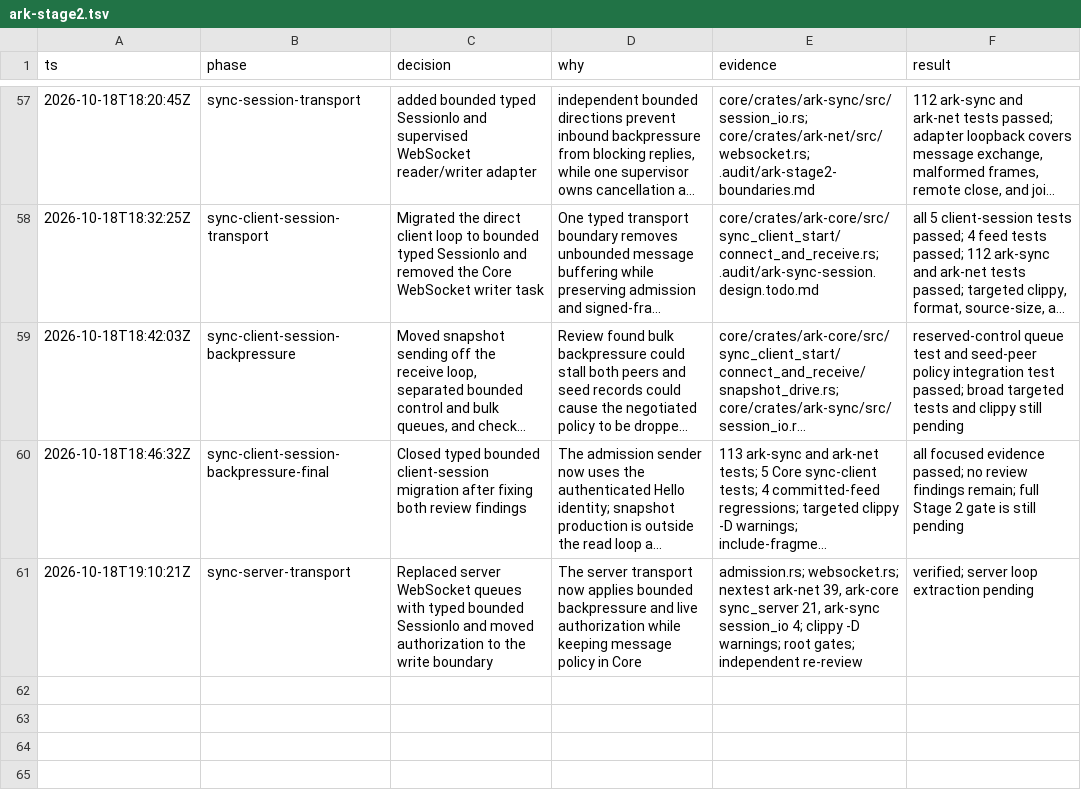
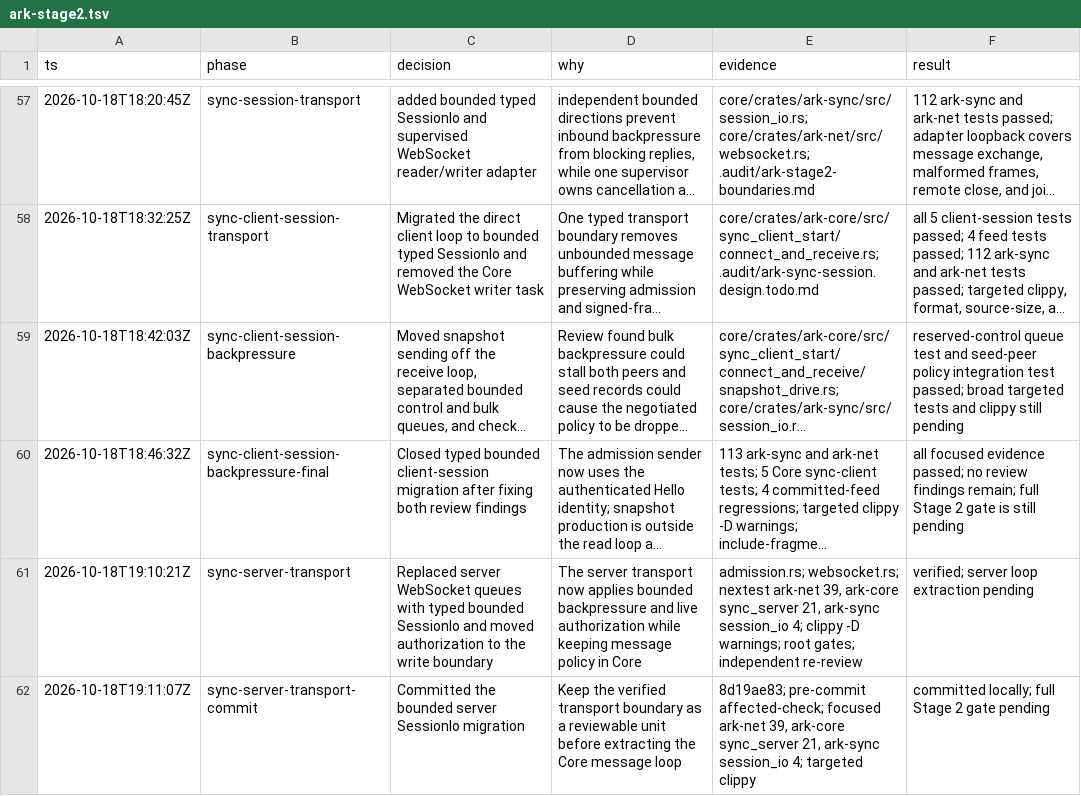
Before and after one commit to makekosmos/cortex, a TSV file: .audit/ark-stage2.tsv, drawn as a sheet; only a part is shown, gaps mark what is left out; long unchanged cells end in …; the diff names each change by its address in the sheet, - before the commit and + after, or states it on an @@ line.

Commit message:
docs(ark): record bounded server transport commit

```diff
--- a/.audit/ark-stage2.tsv
+++ b/.audit/ark-stage2.tsv
+row 62: 2026-10-18T19:11:07Z | sync-server-transport-commit | Committed the bounded server SessionIo migration | Keep the verified transport boundary as a reviewable unit before extracting the Core message loop | 8d19ae83; pre-commit affected-check; focused ark-net 39, ark-core sync_server 21, ark-sync session_io 4; targeted clippy | committed locally; full Stage 2 gate pending
```
